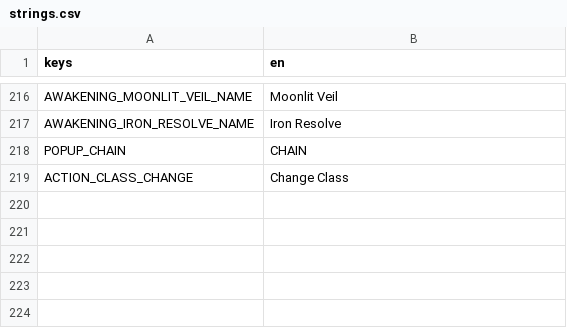
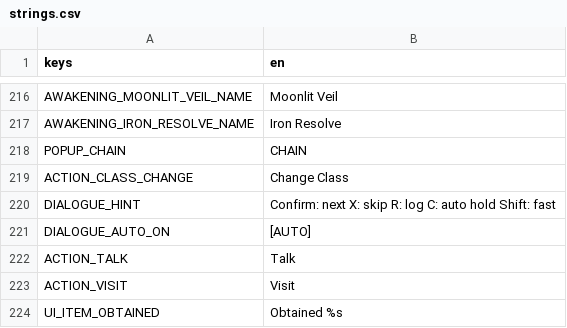
Before and after one commit to jruggier/tellen, a CSV file: game/localization/strings.csv, drawn as a sheet; only a part is shown, gaps mark what is left out.

```diff
--- a/game/localization/strings.csv
+++ b/game/localization/strings.csv
@@ -219 +219,6 @@ POPUP_CHAIN,CHAIN
 ACTION_CLASS_CHANGE,Change Class
+DIALOGUE_HINT,Confirm: next    X: skip    R: log    C: auto    hold Shift: fast
+DIALOGUE_AUTO_ON,[AUTO]
+ACTION_TALK,Talk
+ACTION_VISIT,Visit
+UI_ITEM_OBTAINED,Obtained %s
```
Also changed, not shown: 44 other files.
